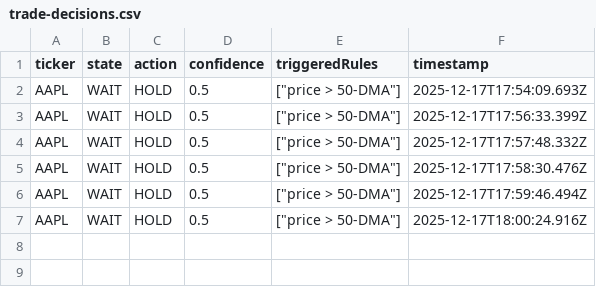
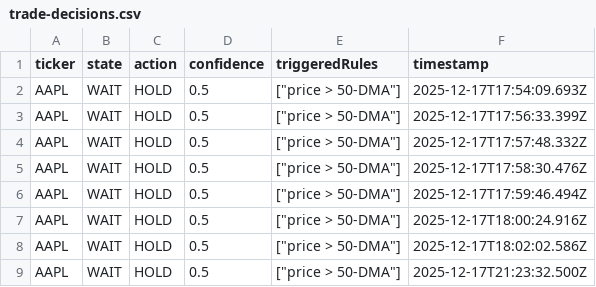
Before and after one commit to hananiel/trading-system, a CSV file: trade-decisions.csv, drawn as a sheet.

```diff
--- a/trade-decisions.csv
+++ b/trade-decisions.csv
@@ -7 +7,3 @@ AAPL,WAIT,HOLD,0.5,["price > 50-DMA"],"2025-12-17T17:59:46.494Z"
 AAPL,WAIT,HOLD,0.5,["price > 50-DMA"],"2025-12-17T18:00:24.916Z"
+AAPL,WAIT,HOLD,0.5,["price > 50-DMA"],"2025-12-17T18:02:02.586Z"
+AAPL,WAIT,HOLD,0.5,["price > 50-DMA"],"2025-12-17T21:23:32.500Z"
```
Also changed, not shown: 3 other files.
